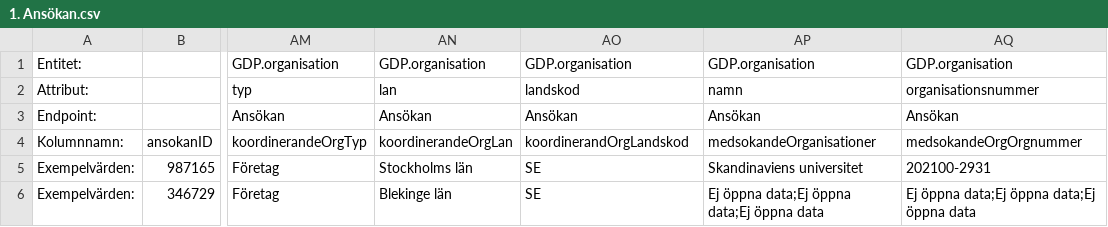
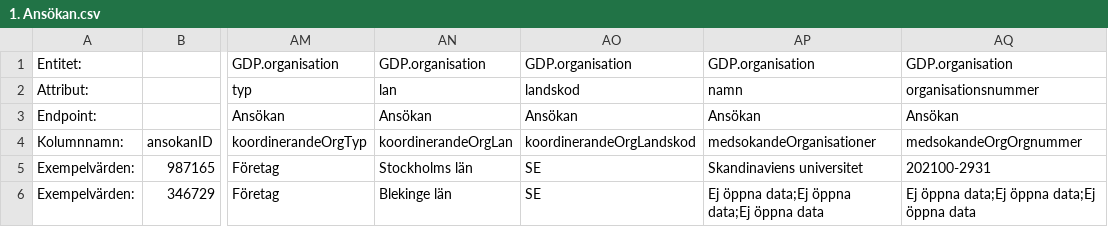
Before and after one commit to Gemensamma-data-projektet-GDP/Dokumentation, a CSV file: Specifikationer för tabellformat/1. Ansökan.csv, drawn as a sheet; only a part is shown, gaps mark what is left out; the diff names each change by its address in the sheet, - before the commit and + after, or states it on an @@ line.

Commit message:
Update 1. Ansökan.csv

```diff
--- a/Specifikationer för tabellformat/1. Ansökan.csv
+++ b/Specifikationer för tabellformat/1. Ansökan.csv
-AO4: koordinerandOrgLandskod
+AO4: koordinerandeOrgLandskod
```
